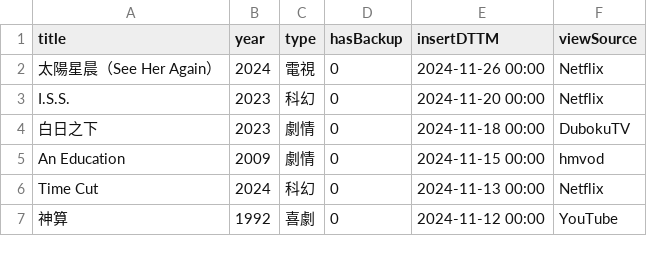
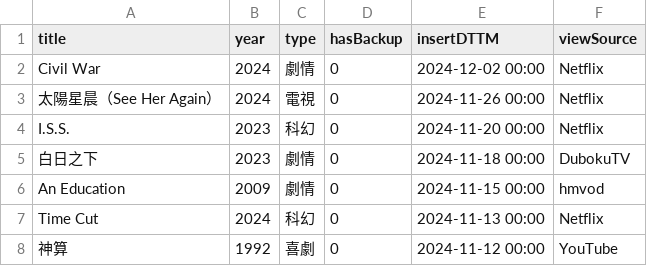
Before and after one commit to jackfclee/my-apps, a CSV file: movie/MyMovie.csv, drawn as a sheet; only a part is shown.

Commit message:
Update MyMovie.csv

```diff
--- a/movie/MyMovie.csv
+++ b/movie/MyMovie.csv
@@ -1,2 +1,3 @@
 title,year,type,hasBackup,insertDTTM,viewSource
+Civil War,2024,劇情,0,2024-12-02 00:00,Netflix
 太陽星晨（See Her Again）,2024,電視,0,2024-11-26 00:00,Netflix
```
